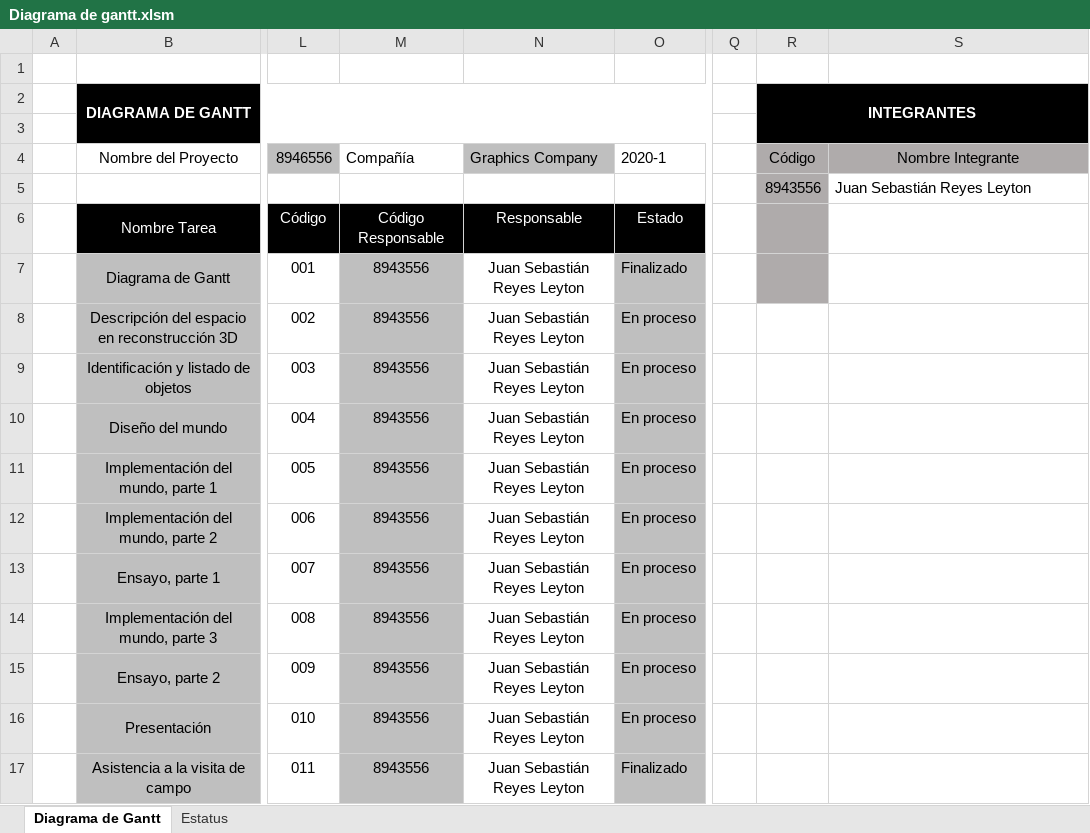
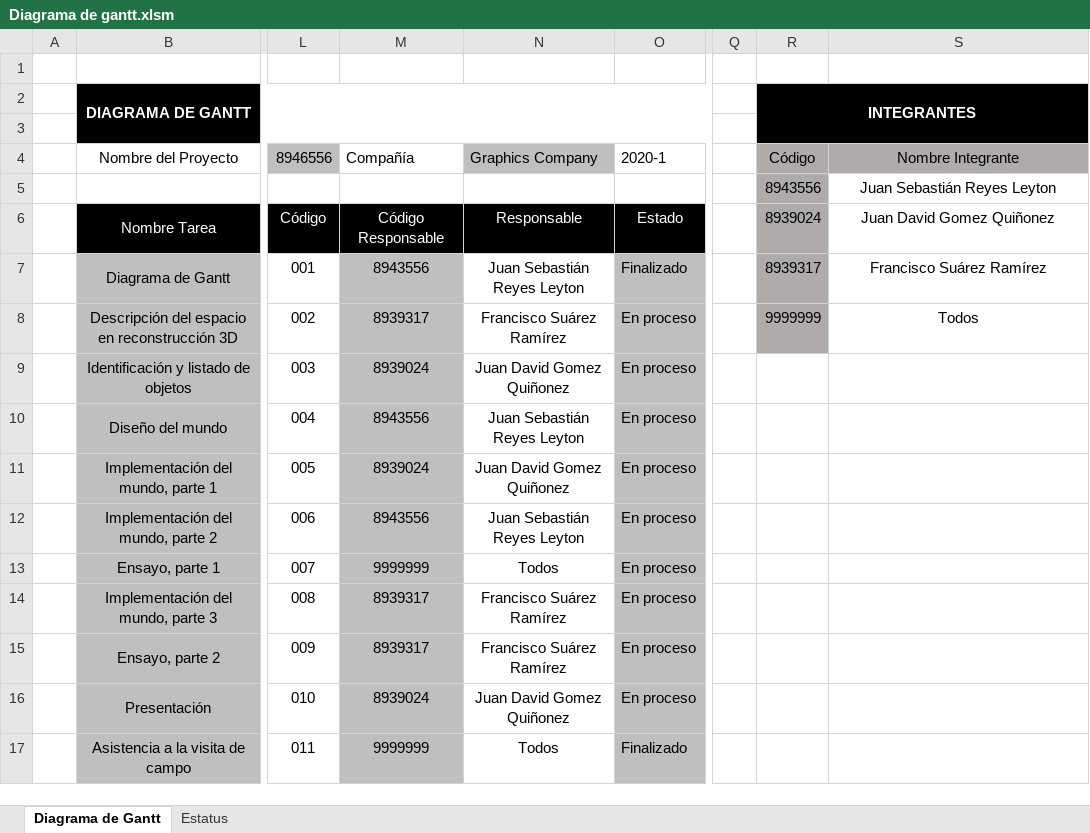
Before and after one commit to SebastianReyesLeyton/Computacion-Grafica, an Excel workbook: Information/Diagrama de gantt.xlsm, sheet Diagrama de Gantt, drawn as a sheet; only a part is shown, gaps mark what is left out; values as stored, in another font and other column widths than the file's, no borders; charts and pictures and conditional formats not drawn; the diff names each change by its address in the sheet, - before the commit and + after, or states it on an @@ line.

Commit message:
Proteccion al diagrama de Gantt

```diff
--- a/Information/Diagrama de gantt.xlsm (sheet Diagrama de Gantt)
+++ b/Information/Diagrama de gantt.xlsm (sheet Diagrama de Gantt)
-S5 alignment: left
+S5 alignment: center
-R6 (Código): (empty)
+R6 (Código): 8939024
-S6 (Nombre Integrante): (empty)
+S6 (Nombre Integrante): Juan David Gomez Quiñonez
-R7 (Código): (empty)
+R7 (Código): 8939317
-S7 (Nombre Integrante): (empty)
+S7 (Nombre Integrante): Francisco Suárez Ramírez
-M8 (Compañía): 8943556
+M8 (Compañía): 8939317
-N8 (Graphics Company): Juan Sebastián Reyes Leyton
+N8 (Graphics Company): Francisco Suárez Ramírez
-R8 (Código): (empty)
+R8 (Código): 9999999
-R8 fill: none
+R8 fill: #AFABAB
-S8 (Nombre Integrante): (empty)
+S8 (Nombre Integrante): Todos
-M9 (Compañía): 8943556
+M9 (Compañía): 8939024
-N9 (Graphics Company): Juan Sebastián Reyes Leyton
+N9 (Graphics Company): Juan David Gomez Quiñonez
-M11 (Compañía): 8943556
+M11 (Compañía): 8939024
-N11 (Graphics Company): Juan Sebastián Reyes Leyton
+N11 (Graphics Company): Juan David Gomez Quiñonez
-M13 (Compañía): 8943556
+M13 (Compañía): 9999999
-N13 (Graphics Company): Juan Sebastián Reyes Leyton
+N13 (Graphics Company): Todos
-M14:M15 (Compañía): 8943556
+M14:M15 (Compañía): 8939317
-N14:N15 (Graphics Company): Juan Sebastián Reyes Leyton
+N14:N15 (Graphics Company): Francisco Suárez Ramírez
-M16 (Compañía): 8943556
+M16 (Compañía): 8939024
-N16 (Graphics Company): Juan Sebastián Reyes Leyton
+N16 (Graphics Company): Juan David Gomez Quiñonez
-M17 (Compañía): 8943556
+M17 (Compañía): 9999999
-N17 (Graphics Company): Juan Sebastián Reyes Leyton
+N17 (Graphics Company): Todos
```
Also changed, not shown: sheet Estatus, formulas that keep their value.
